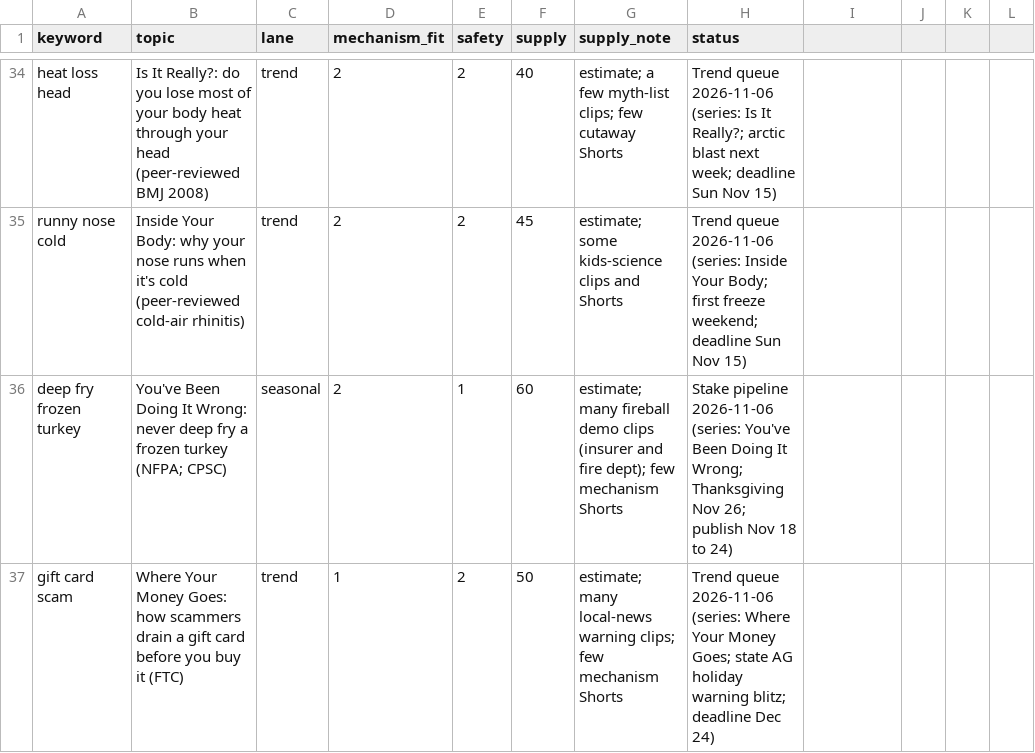
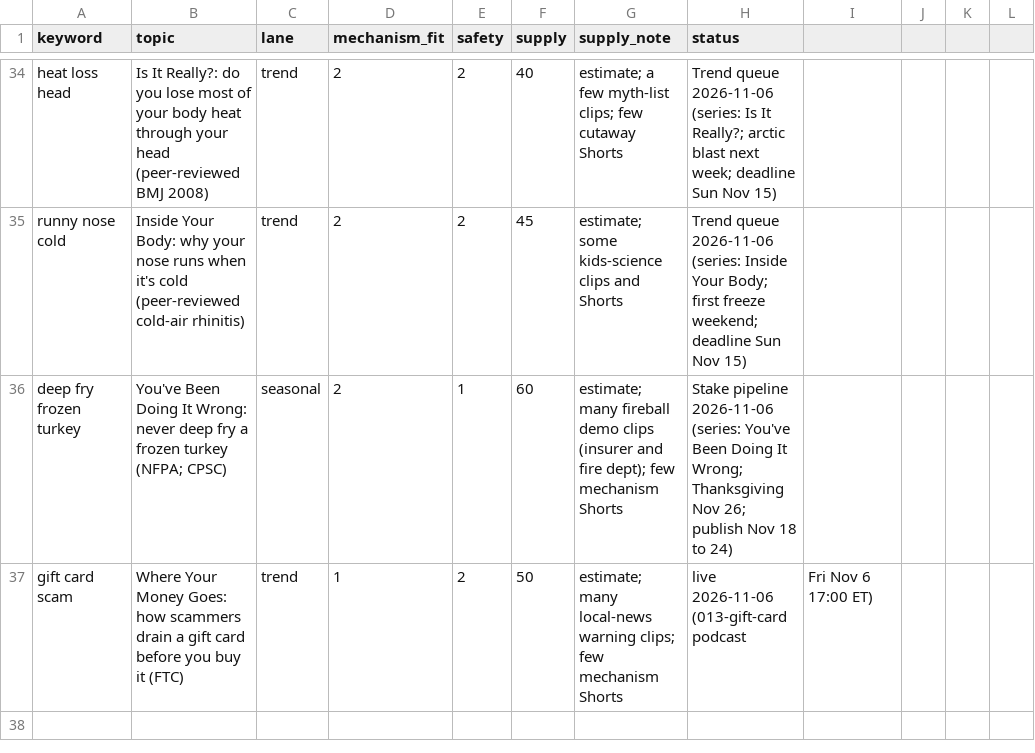
Before and after one commit to explainedinshort60-coder/Explained-in-60, a CSV file: demand/watchlist.csv, drawn as a sheet; only a part is shown, gaps mark what is left out.

```diff
--- a/demand/watchlist.csv
+++ b/demand/watchlist.csv
@@ -36,2 +36,2 @@ runny nose cold,Inside Your Body: why your nose runs when it's cold (peer-review
 deep fry frozen turkey,You've Been Doing It Wrong: never deep fry a frozen turkey (NFPA; CPSC),seasonal,2,1,60,estimate; many fireball demo clips (insurer and fire dept); few mechanism Shorts,Stake pipeline 2026-11-06 (series: You've Been Doing It Wrong; Thanksgiving Nov 26; publish Nov 18 to 24)
-gift card scam,Where Your Money Goes: how scammers drain a gift card before you buy it (FTC),trend,1,2,50,estimate; many local-news warning clips; few mechanism Shorts,Trend queue 2026-11-06 (series: Where Your Money Goes; state AG holiday warning blitz; deadline Dec 24)
+gift card scam,Where Your Money Goes: how scammers drain a gift card before you buy it (FTC),trend,1,2,50,estimate; many local-news warning clips; few mechanism Shorts,live 2026-11-06 (013-gift-card podcast, Fri Nov 6 17:00 ET)
```
Also changed, not shown: 3 other files.
